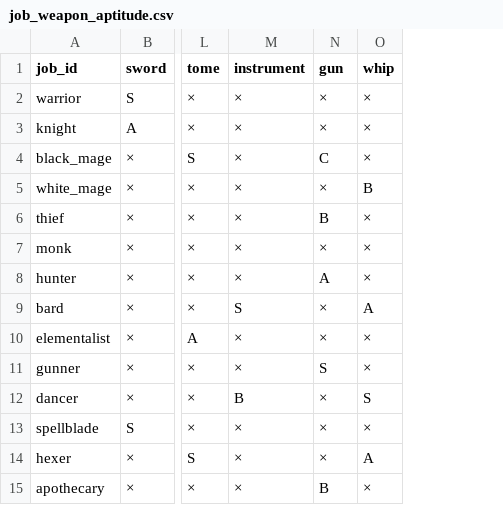
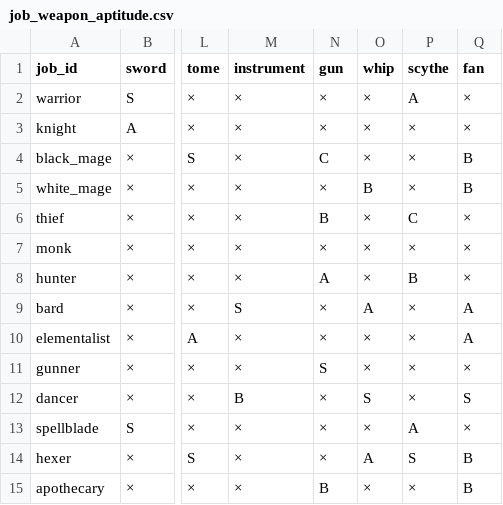
Before and after one commit to MTE317/english-quest, a CSV file: data/job_weapon_aptitude.csv, drawn as a sheet; only a part is shown, gaps mark what is left out; the diff names each change by its address in the sheet, - before the commit and + after, or states it on an @@ line.

Commit message:
feat: 16武器種・鎌と扇の装備データを追加 (data/job_weapon_aptitude.csv)

```diff
--- a/data/job_weapon_aptitude.csv
+++ b/data/job_weapon_aptitude.csv
+column P (scythe), rows 2-15: A | × | × | × | C | × | B | × | × | × | × | A | S | ×
+column Q (fan), rows 2-15: × | × | B | B | × | × | × | A | A | × | S | × | B | B
```
